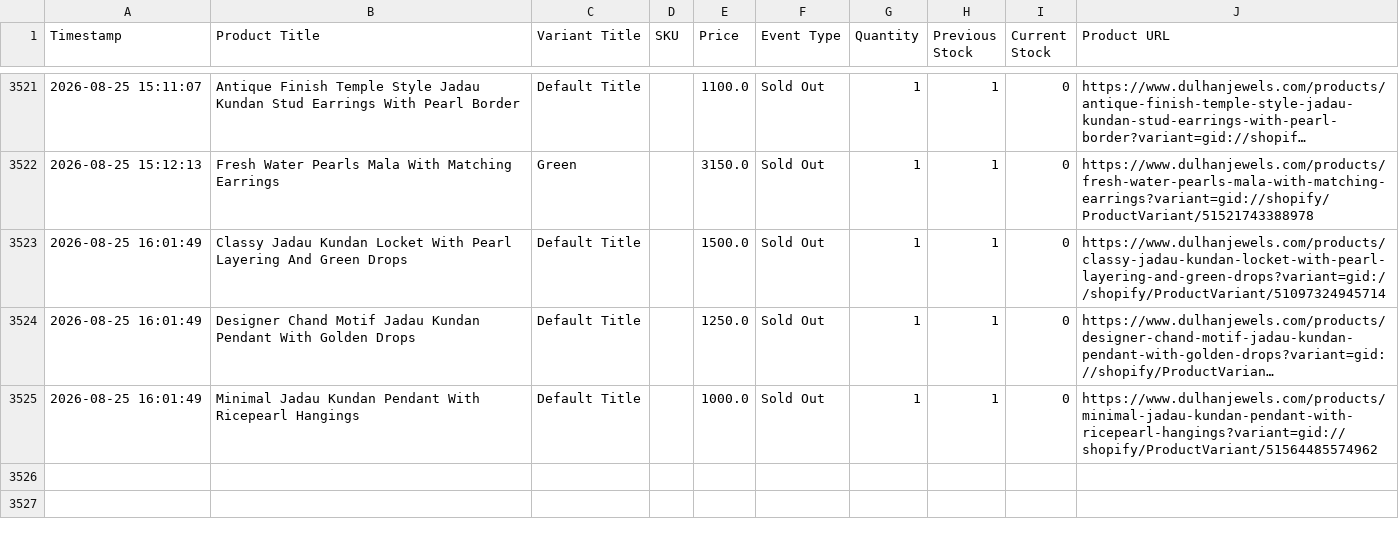
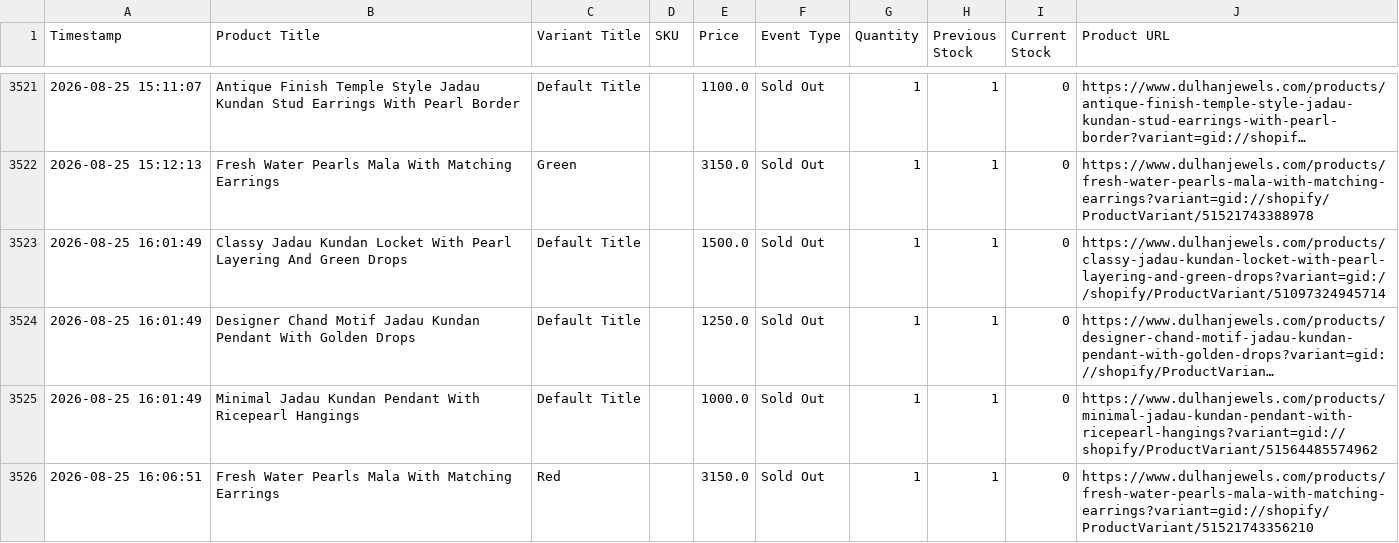
Before and after one commit to ictmentorshipdrive3-boop/Telegram-shopify-inventory-tracker-, a CSV file: dulhanjewels_com_live_sales_log.csv, drawn as a sheet; only a part is shown, gaps mark what is left out; long unchanged cells end in …; the diff names each change by its address in the sheet, - before the commit and + after, or states it on an @@ line.

```diff
--- a/dulhanjewels_com_live_sales_log.csv
+++ b/dulhanjewels_com_live_sales_log.csv
+row 3526: 2026-08-25 16:06:51 | Fresh Water Pearls Mala With Matching Earrings | Red |  | 3150.0 | Sold Out | 1 | 1 | 0 | https://www.dulhanjewels.com/products/fresh-water-pearls-mala-with-matching-earrings?variant=gid://shopify/ProductVariant/51521743356210
```
Also changed, not shown: 1 other file.
